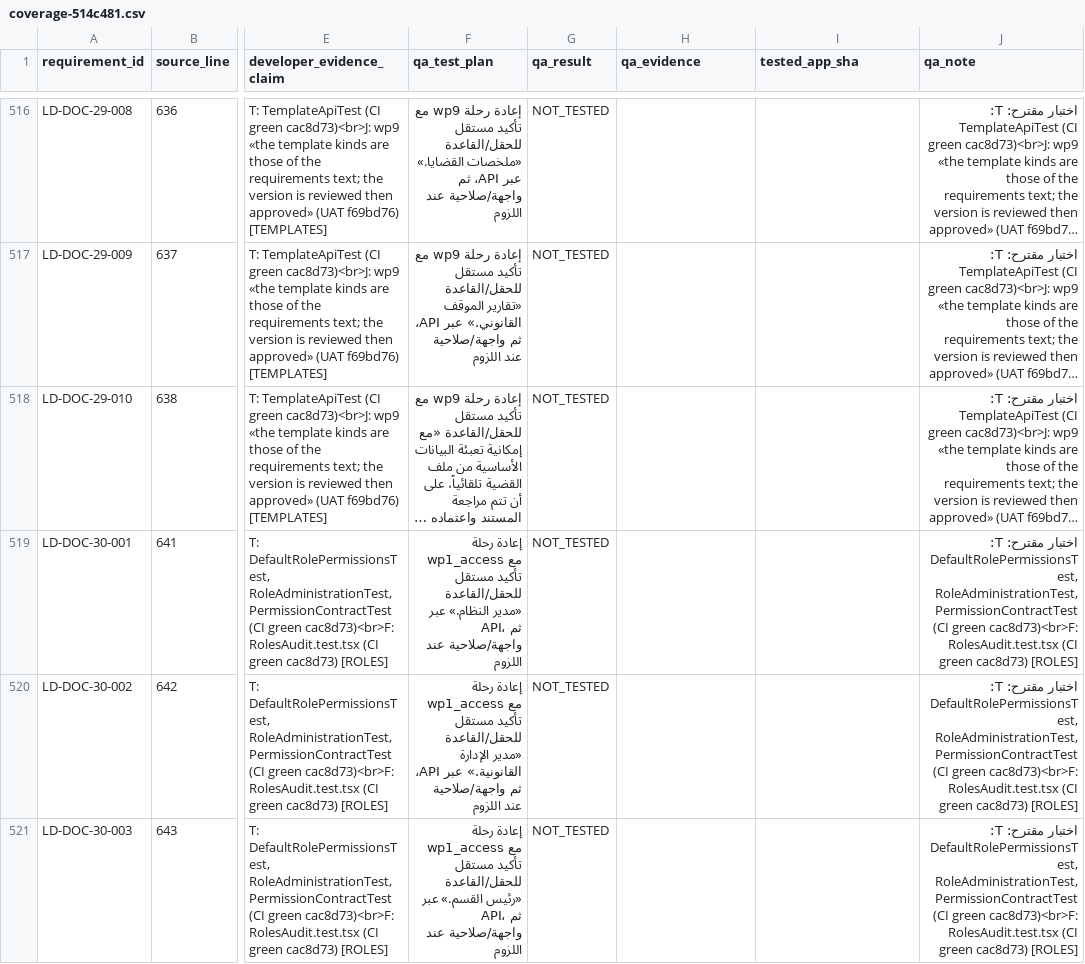
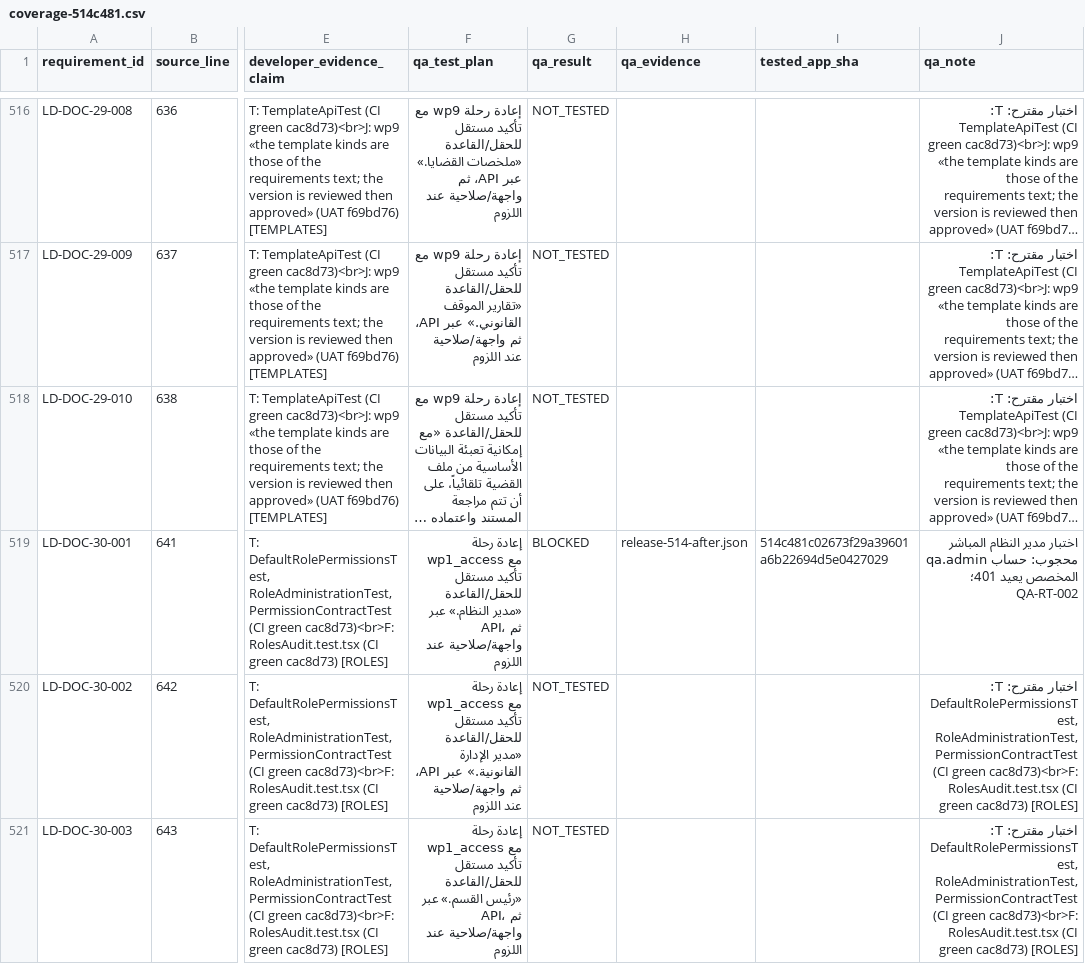
Before and after one commit to afawzy70/Lawdesk-v1, a CSV file: qa/comprehensive_retest/coverage-514c481.csv, drawn as a sheet; only a part is shown, gaps mark what is left out; long unchanged cells end in …; the diff covers the shown part only; the diff names each change by its address in the sheet, - before the commit and + after, or states it on an @@ line.

```diff
--- a/qa/comprehensive_retest/coverage-514c481.csv
+++ b/qa/comprehensive_retest/coverage-514c481.csv
-G519 (qa_result): NOT_TESTED
+G519 (qa_result): BLOCKED
-H519 (qa_evidence): (empty)
+H519 (qa_evidence): release-514-after.json
-I519 (tested_app_sha): (empty)
+I519 (tested_app_sha): 514c481c02673f29a39601a6b22694d5e0427029
-J519 (qa_note): اختبار مقترح: T: DefaultRolePermissionsTest, RoleAdministrationTest, PermissionContractTest (CI green cac8d73)<br>F: RolesAudit.test.tsx (CI green cac8d73) [ROLES]
+J519 (qa_note): اختبار مدير النظام المباشر محجوب: حساب qa.admin المخصص يعيد 401؛ QA-RT-002
```
Also changed, not shown: 2 edited cells elsewhere in this file, qa/comprehensive_retest/coverage-03ff08e.csv, qa/comprehensive_retest/coverage-aea33fa.csv, 12 other files.
